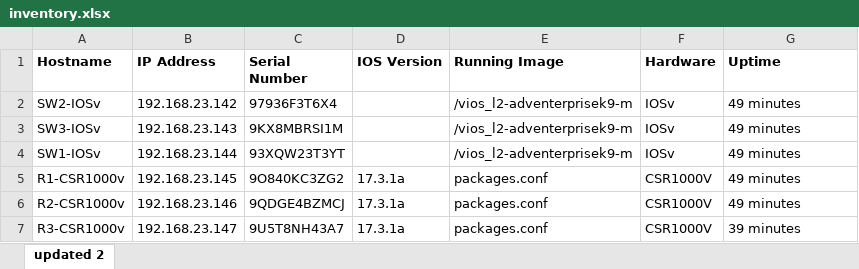
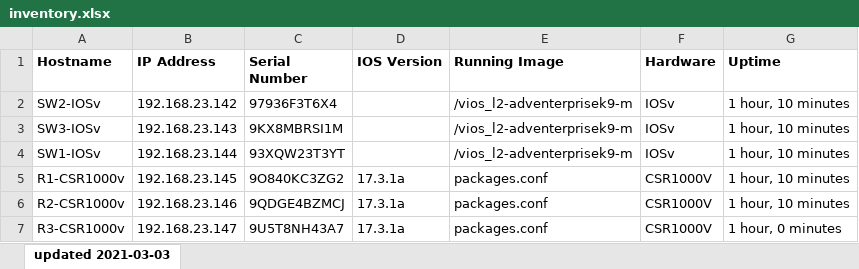
Before and after one commit to labeveryday/device_info_to_excel, an Excel workbook: device_info/inventory.xlsx, sheet updated 2021-03-03, drawn as a sheet; values as stored, in another font and other column widths than the file's, no borders; the diff names each change by its address in the sheet, - before the commit and + after, or states it on an @@ line.

```diff
--- a/device_info/inventory.xlsx (sheet updated 2021-03-03)
+++ b/device_info/inventory.xlsx (sheet updated 2021-03-03)
-sheet tab: updated 2
+sheet tab: updated 2021-03-03
-G2:G6 (Uptime): 49 minutes
+G2:G6 (Uptime): 1 hour, 10 minutes
-G7 (Uptime): 39 minutes
+G7 (Uptime): 1 hour, 0 minutes
```
Also changed, not shown: 3 other files.
